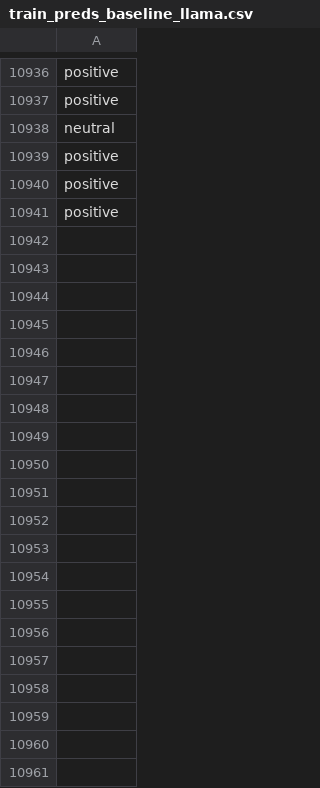
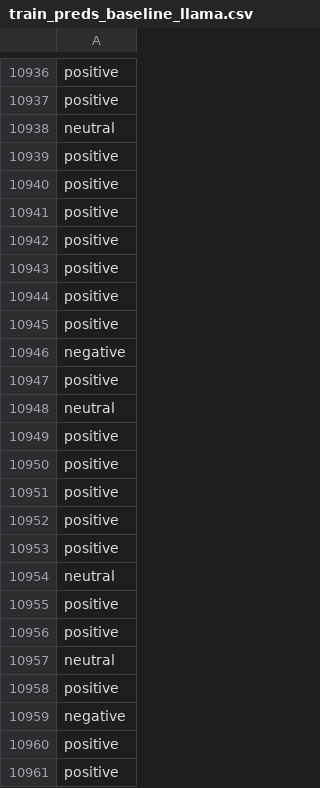
Before and after one commit to jonathand94/xcs224u_project_financial_sentiment, a CSV file: train_preds_baseline_llama.csv, drawn as a sheet; only a part is shown, gaps mark what is left out; the diff covers the shown part only.

Commit message:
Add train_preds_baseline_llama.csv in iteration 10800

```diff
--- a/train_preds_baseline_llama.csv
+++ b/train_preds_baseline_llama.csv
@@ -10941 +10941,21 @@ positive
 positive
+positive
+positive
+positive
+positive
+negative
+positive
+neutral
+positive
+positive
+positive
+positive
+positive
+neutral
+positive
+positive
+neutral
+positive
+negative
+positive
+positive
```
Also changed, not shown: 80 added rows elsewhere in this file.
